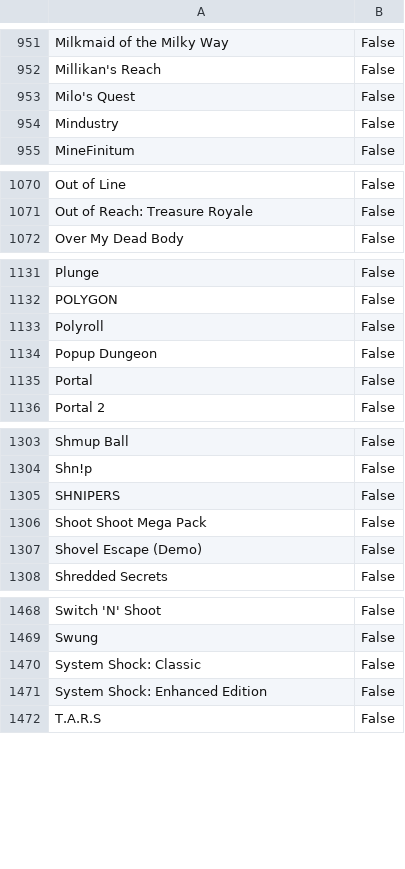
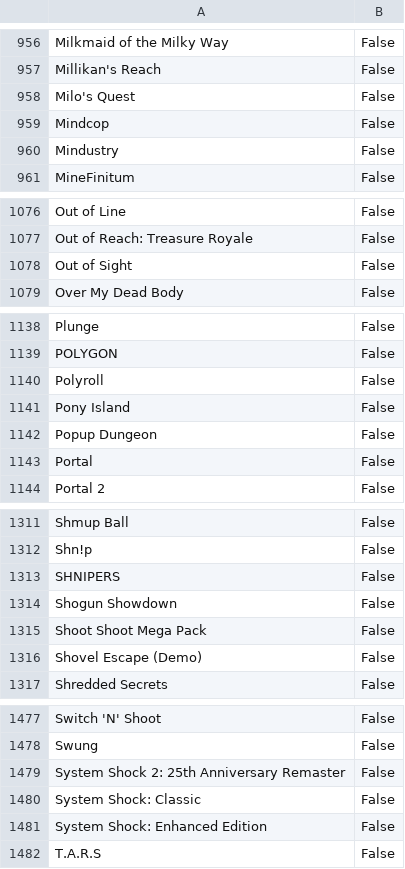
Before and after one commit to tducasse/game-collection, a CSV file: games.csv, drawn as a sheet; only a part is shown, gaps mark what is left out; the diff covers the shown part only; the diff names each change by its address in the sheet, - before the commit and + after, or states it on an @@ line.

```diff
--- a/games.csv
+++ b/games.csv
+row 959: Mindcop | False
+row 1078: Out of Sight | False
+row 1141: Pony Island | False
+row 1314: Shogun Showdown | False
+row 1479: System Shock 2: 25th Anniversary Remaster | False
```
Also changed, not shown: 6 added rows elsewhere in this file.
